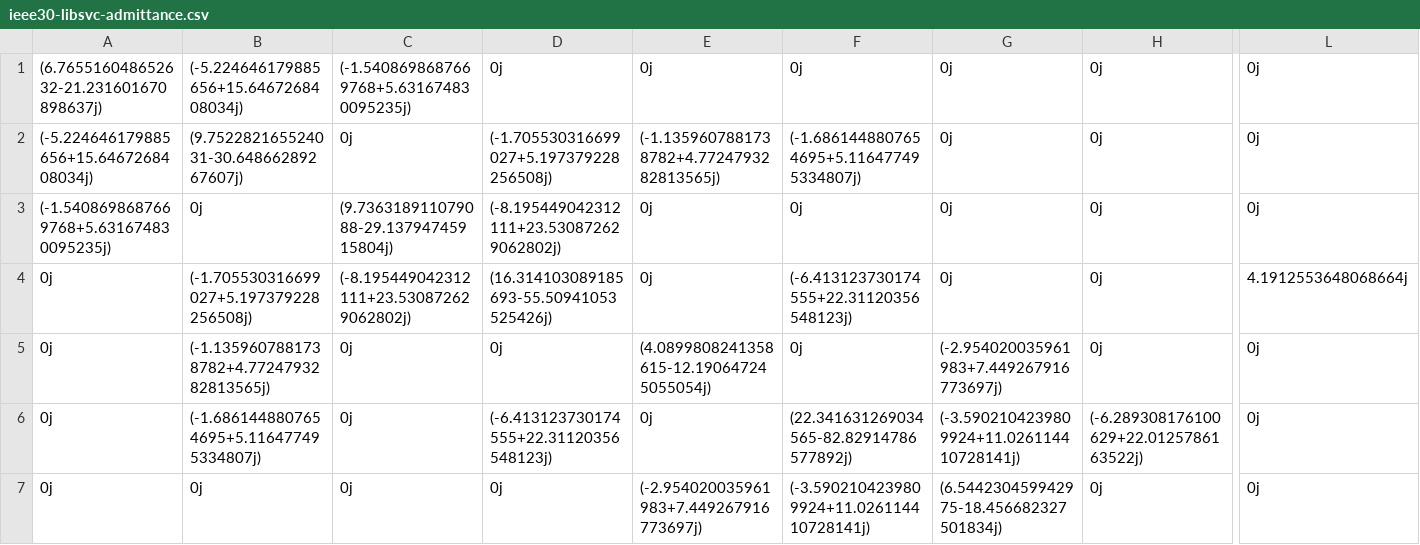
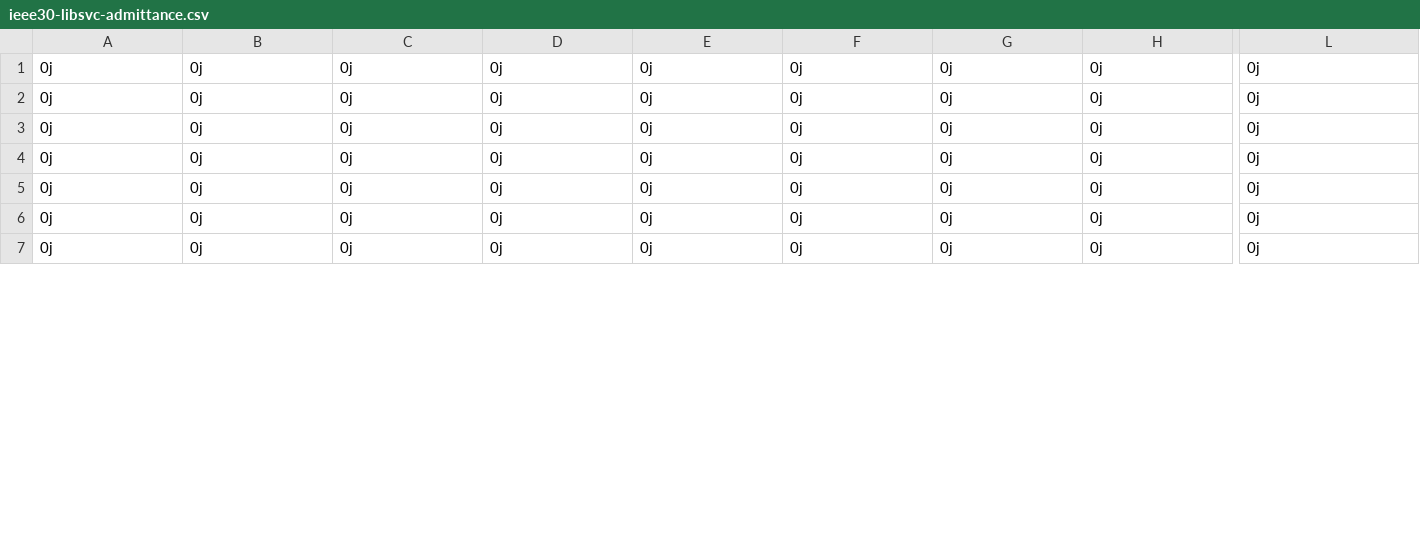
Before and after one commit to joaoppeters/PyANA, a CSV file: resultados/MatrizAdmitancia/ieee30-libsvc/ieee30-libsvc-admittance.csv, drawn as a sheet; only a part is shown, gaps mark what is left out; the diff covers the shown part only; the diff names each change by its address in the sheet, - before the commit and + after, or states it on an @@ line.

```diff
--- a/resultados/MatrizAdmitancia/ieee30-libsvc/ieee30-libsvc-admittance.csv
+++ b/resultados/MatrizAdmitancia/ieee30-libsvc/ieee30-libsvc-admittance.csv
-A1: (6.765516048652632-21.231601670898637j)
+A1: 0j
-B1: (-5.224646179885656+15.6467268408034j)
+B1: 0j
-C1: (-1.5408698687669768+5.631674830095235j)
+C1: 0j
-A2: (-5.224646179885656+15.6467268408034j)
+A2: 0j
-B2: (9.752282165524031-30.64866289267607j)
+B2: 0j
-D2: (-1.705530316699027+5.197379228256508j)
+D2: 0j
-E2: (-1.1359607881738782+4.7724793282813565j)
+E2: 0j
-F2: (-1.6861448807654695+5.116477495334807j)
+F2: 0j
-A3: (-1.5408698687669768+5.631674830095235j)
+A3: 0j
-C3: (9.736318911079088-29.13794745915804j)
+C3: 0j
-D3: (-8.195449042312111+23.530872629062802j)
+D3: 0j
-B4: (-1.705530316699027+5.197379228256508j)
+B4: 0j
-C4: (-8.195449042312111+23.530872629062802j)
+C4: 0j
-D4: (16.314103089185693-55.50941053525426j)
+D4: 0j
-F4: (-6.413123730174555+22.31120356548123j)
+F4: 0j
-L4: 4.1912553648068664j
+L4: 0j
-B5: (-1.1359607881738782+4.7724793282813565j)
+B5: 0j
-E5: (4.0899808241358615-12.190647245055054j)
+E5: 0j
-G5: (-2.954020035961983+7.449267916773697j)
+G5: 0j
-B6: (-1.6861448807654695+5.116477495334807j)
+B6: 0j
-D6: (-6.413123730174555+22.31120356548123j)
+D6: 0j
-F6: (22.341631269034565-82.82914786577892j)
+F6: 0j
-G6: (-3.5902104239809924+11.026114410728141j)
+G6: 0j
-H6: (-6.289308176100629+22.0125786163522j)
+H6: 0j
-E7: (-2.954020035961983+7.449267916773697j)
+E7: 0j
-F7: (-3.5902104239809924+11.026114410728141j)
+F7: 0j
-G7: (6.544230459942975-18.456682327501834j)
+G7: 0j
```
Also changed, not shown: 85 edited cells elsewhere in this file, resultados/MatrizAdmitancia/ieee14/ieee14-admittance.csv, 19 other files.
